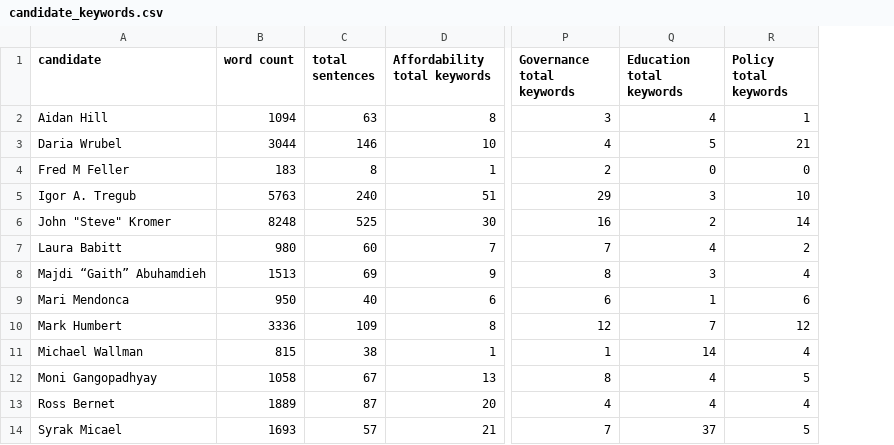
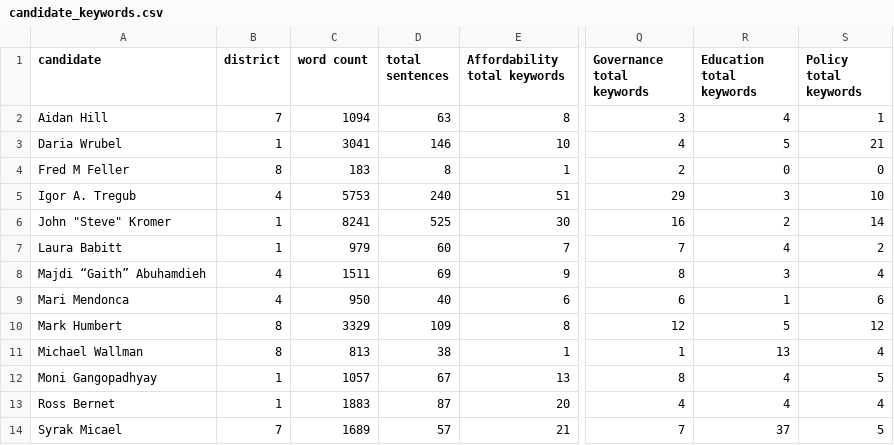
Before and after one commit to ayang540/syntax_analysis, a CSV file: results/candidate_keywords.csv, drawn as a sheet; only a part is shown, gaps mark what is left out; addresses are those after the commit; the diff names each change by its address in the sheet, - before the commit and + after, or states it on an @@ line.

```diff
--- a/results/candidate_keywords.csv
+++ b/results/candidate_keywords.csv
+column B (district), rows 2-14: 7 | 1 | 8 | 4 | 1 | 1 | 4 | 4 | 8 | 8 | 1 | 1 | 7
-C3 (word count): 3044
+C3 (word count): 3041
-C5 (word count): 5763
+C5 (word count): 5753
-C6 (word count): 8248
+C6 (word count): 8241
-C7 (word count): 980
+C7 (word count): 979
-C8 (word count): 1513
+C8 (word count): 1511
-C10 (word count): 3336
+C10 (word count): 3329
-R10 (Education total keywords): 7
+R10 (Education total keywords): 5
-C11 (word count): 815
+C11 (word count): 813
-R11 (Education total keywords): 14
+R11 (Education total keywords): 13
-C12 (word count): 1058
+C12 (word count): 1057
-C13 (word count): 1889
+C13 (word count): 1883
-C14 (word count): 1693
+C14 (word count): 1689
```
Also changed, not shown: data/text_bank.csv, data/website_text.csv, 5 other files.
